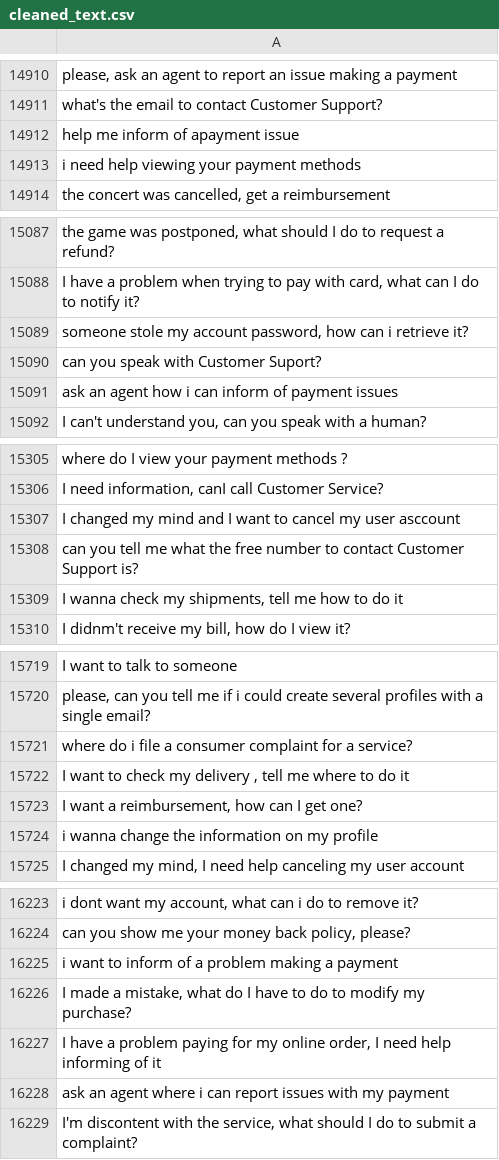
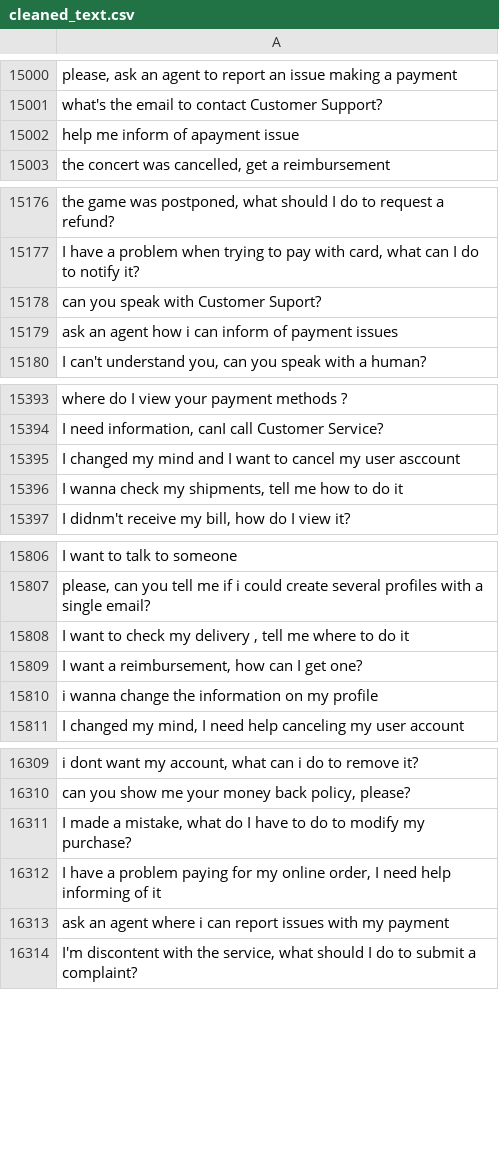
Before and after one commit to MuhammadHabibna/faq-topic-radar, a CSV file: preprocessing/faq_dataset_preprocessing/cleaned_text.csv, drawn as a sheet; only a part is shown, gaps mark what is left out; removed rows and columns are numbered as before the commit, all else as after; the diff covers the shown part only; the diff names each change by its address in the sheet, - before the commit and + after, or states it on an @@ line.

```diff
--- a/preprocessing/faq_dataset_preprocessing/cleaned_text.csv
+++ b/preprocessing/faq_dataset_preprocessing/cleaned_text.csv
-row 14913: i need help viewing your payment methods
-row 15089: someone stole my account password, how can i retrieve it?
-row 15308: can you tell me what the free number to contact Customer Support is?
-row 15721: where do i file a consumer complaint for a service?
-row 16225: i want to inform of a problem making a payment
```
Also changed, not shown: 95 added rows and 6 removed rows elsewhere in this file, 1 other file.
